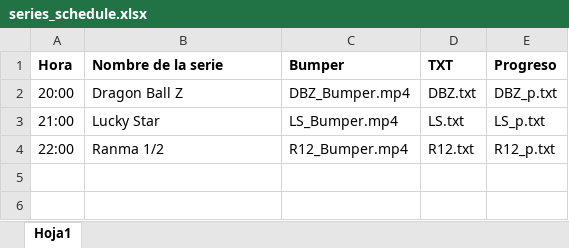
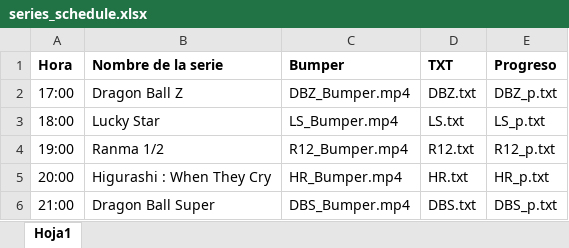
Before and after one commit to Konaruchan/Nyoe-TV, an Excel workbook: series_schedule.xlsx, sheet Hoja1, drawn as a sheet; values as stored, in another font and other column widths than the file's, no borders; the diff names each change by its address in the sheet, - before the commit and + after, or states it on an @@ line.

Commit message:
Add files via upload

```diff
--- a/series_schedule.xlsx (sheet Hoja1)
+++ b/series_schedule.xlsx (sheet Hoja1)
-A2 (Hora): 20:00
+A2 (Hora): 17:00
-A3 (Hora): 21:00
+A3 (Hora): 18:00
-A4 (Hora): 22:00
+A4 (Hora): 19:00
+row 5: 20:00 | Higurashi : When They Cry | HR_Bumper.mp4 | HR.txt | HR_p.txt
+row 6: 21:00 | Dragon Ball Super | DBS_Bumper.mp4 | DBS.txt | DBS_p.txt
```
